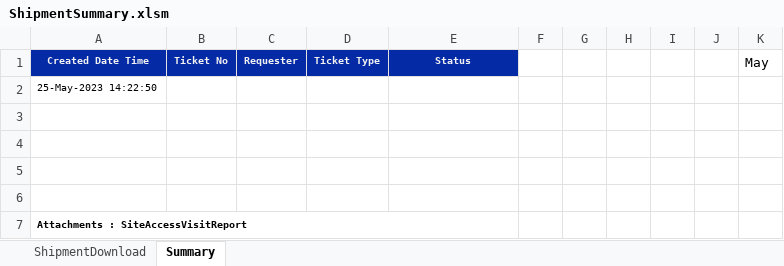
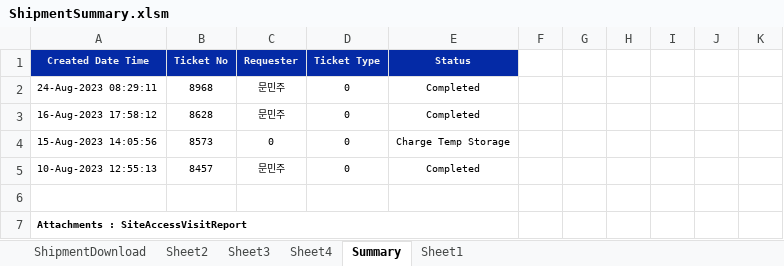
Before and after one commit to Isaacs21/DEK_RPA, an Excel workbook: Git_Shipment/ShipmentSummary.xlsm, sheet Summary, drawn as a sheet; values as stored, in another font and other column widths than the file's, no borders; removed rows and columns are numbered as before the commit, all else as after; the diff names each change by its address in the sheet, - before the commit and + after, or states it on an @@ line.

```diff
--- a/Git_Shipment/ShipmentSummary.xlsm (sheet Summary)
+++ b/Git_Shipment/ShipmentSummary.xlsm (sheet Summary)
+sheet tab: Sheet2
+sheet tab: Sheet3
+sheet tab: Sheet4
+sheet tab: Sheet1
-K1: May
+K1: (empty)
-row 2: 25-May-2023 14:22:50
-row 2: (empty)
+row 2: 24-Aug-2023 08:29:11 | 8968 | 문민주 | 0 | Completed
-row 3: (empty)
+row 3: 16-Aug-2023 17:58:12 | 8628 | 문민주 | 0 | Completed
-row 4: (empty)
+row 4: 15-Aug-2023 14:05:56 | 8573 | 0 | 0 | Charge Temp Storage
+row 5: 10-Aug-2023 12:55:13 | 8457 | 문민주 | 0 | Completed
```
Also changed, not shown: sheet ShipmentDownload, formulas that keep their value, charts or pictures, 7 other files.
